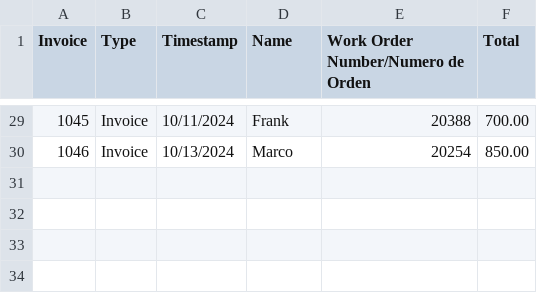
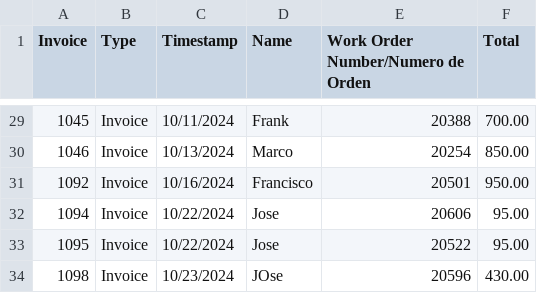
Before and after one commit to asmith81/CSD_MJM_Experiment_Just_Pixtral, a CSV file: data/ground_truth.csv, drawn as a sheet; only a part is shown, gaps mark what is left out.

Commit message:
Groomed and added images in data/images to ensure proper test data for the models

```diff
--- a/data/ground_truth.csv
+++ b/data/ground_truth.csv
@@ -30 +30,5 @@
 1046,Invoice,10/13/2024,Marco,20254, 850.00
+1092,Invoice,10/16/2024,Francisco,20501,950.00
+1094,Invoice,10/22/2024,Jose,20606,95.00
+1095,Invoice,10/22/2024,Jose,20522,95.00
+1098,Invoice,10/23/2024,JOse,20596,430.00
```
Also changed, not shown: 14 other files.
